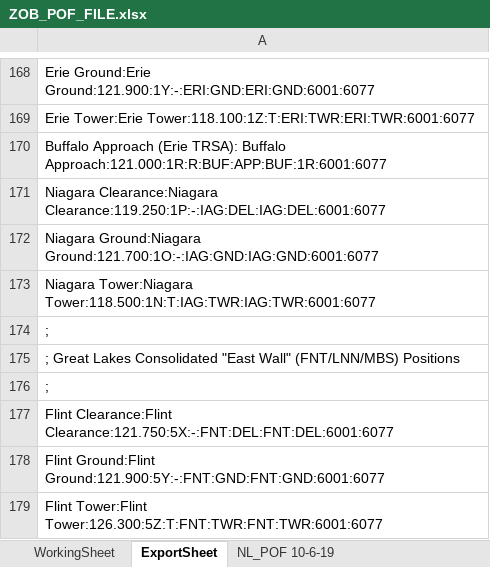
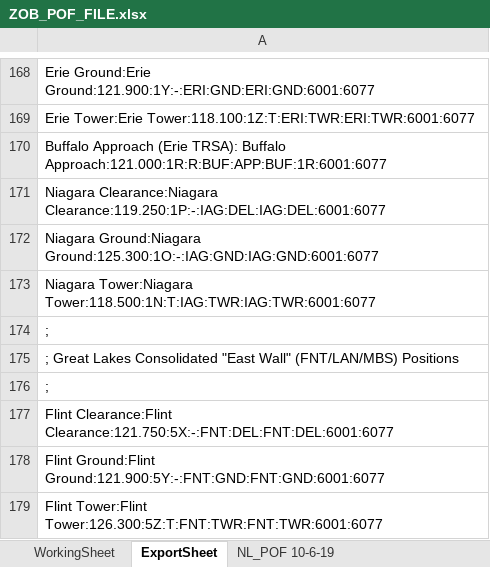
Before and after one commit to stevenhperry/ZOBFacilities, an Excel workbook: POF File/ZOB_POF_FILE.xlsx, sheet ExportSheet, drawn as a sheet; only a part is shown, gaps mark what is left out; values as stored, in another font and other column widths than the file's, no borders; the diff covers the shown part only; the diff names each change by its address in the sheet, - before the commit and + after, or states it on an @@ line.

```diff
--- a/POF File/ZOB_POF_FILE.xlsx (sheet ExportSheet)
+++ b/POF File/ZOB_POF_FILE.xlsx (sheet ExportSheet)
-A172: Niagara Ground:Niagara Ground:121.700:1O:-:IAG:GND:IAG:GND:6001:6077
+A172: Niagara Ground:Niagara Ground:125.300:1O:-:IAG:GND:IAG:GND:6001:6077
-A175: …"East Wall" (FNT/LNN/MBS) Positions
+A175: …"East Wall" (FNT/LAN/MBS) Positions
```
Also changed, not shown: 17 edited cells elsewhere in this sheet, sheet WorkingSheet, formulas that keep their value.
